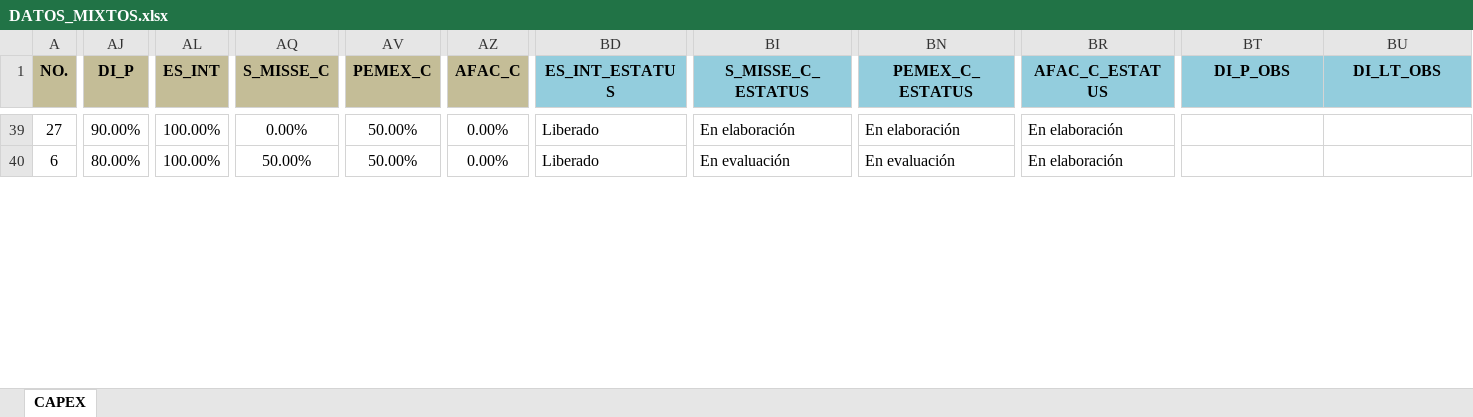
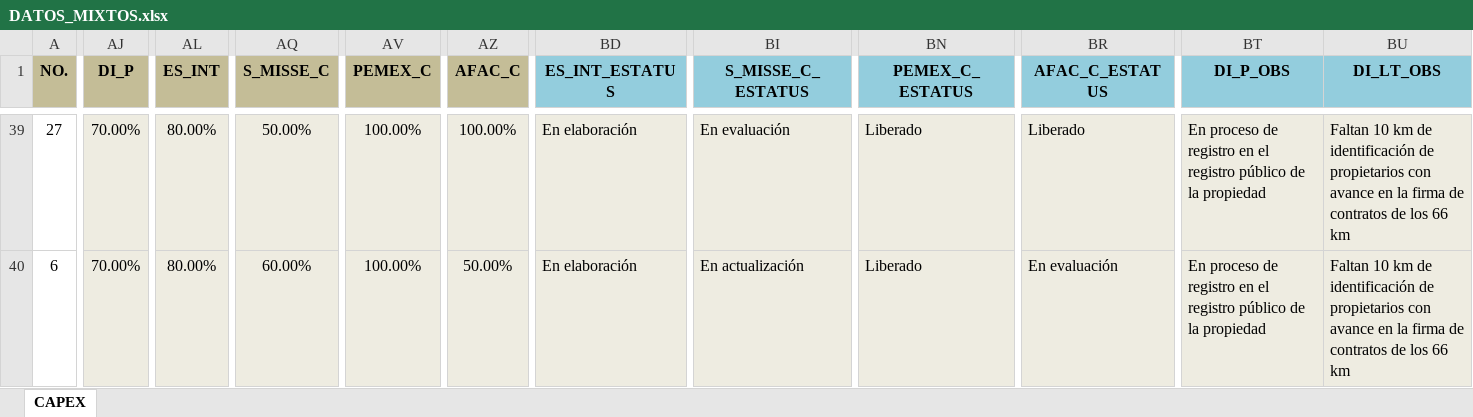
Before and after one commit to Igeophysicist/proyectos_cpel, an Excel workbook: cartera-mixtos/data/DATOS_MIXTOS.xlsx, sheet CAPEX, drawn as a sheet; only a part is shown, gaps mark what is left out; values as stored, in another font and other column widths than the file's, no borders; conditional formats not drawn; the diff covers the shown part only; the diff names each change by its address in the sheet, - before the commit and + after, or states it on an @@ line.

```diff
--- a/cartera-mixtos/data/DATOS_MIXTOS.xlsx (sheet CAPEX)
+++ b/cartera-mixtos/data/DATOS_MIXTOS.xlsx (sheet CAPEX)
-AJ39:BU40 fill: none
+AJ39:BU40 fill: #EEECE1
-AJ39 (DI_P): 90.00%
+AJ39 (DI_P): 70.00%
-AL39:AL40 (ES_INT): 100.00%
+AL39:AL40 (ES_INT): 80.00%
-AQ39 (S_MISSE_C): 0.00%
+AQ39 (S_MISSE_C): 50.00%
-AV39:AV40 (PEMEX_C): 50.00%
+AV39:AV40 (PEMEX_C): 100.00%
-AZ39 (AFAC_C): 0.00%
+AZ39 (AFAC_C): 100.00%
-BD39:BD40 (ES_INT_ESTATUS): Liberado
+BD39:BD40 (ES_INT_ESTATUS): En elaboración
-BI39 (S_MISSE_C_ESTATUS): En elaboración
+BI39 (S_MISSE_C_ESTATUS): En evaluación
-BN39 (PEMEX_C_ESTATUS): En elaboración
+BN39 (PEMEX_C_ESTATUS): Liberado
-BR39 (AFAC_C_ESTATUS): En elaboración
+BR39 (AFAC_C_ESTATUS): Liberado
-BT39:BT40 (DI_P_OBS): (empty)
+BT39:BT40 (DI_P_OBS): En proceso de registro en el registro público de la propiedad
-BU39:BU40 (DI_LT_OBS): (empty)
+BU39:BU40 (DI_LT_OBS): Faltan 10 km de identificación de propietarios con avance en la firma de contratos de los 66 km
-AJ40 (DI_P): 80.00%
+AJ40 (DI_P): 70.00%
-AQ40 (S_MISSE_C): 50.00%
+AQ40 (S_MISSE_C): 60.00%
-AZ40 (AFAC_C): 0.00%
+AZ40 (AFAC_C): 50.00%
-BI40 (S_MISSE_C_ESTATUS): En evaluación
+BI40 (S_MISSE_C_ESTATUS): En actualización
-BN40 (PEMEX_C_ESTATUS): En evaluación
+BN40 (PEMEX_C_ESTATUS): Liberado
-BR40 (AFAC_C_ESTATUS): En elaboración
+BR40 (AFAC_C_ESTATUS): En evaluación
```
Also changed, not shown: 207 edited cells and cell formats elsewhere in this sheet, 3 other files.
